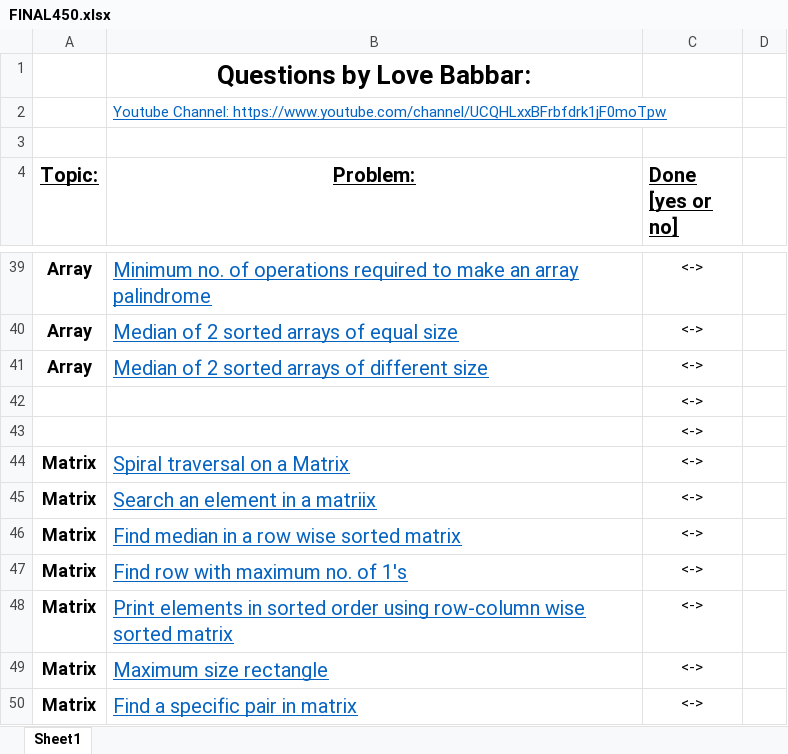
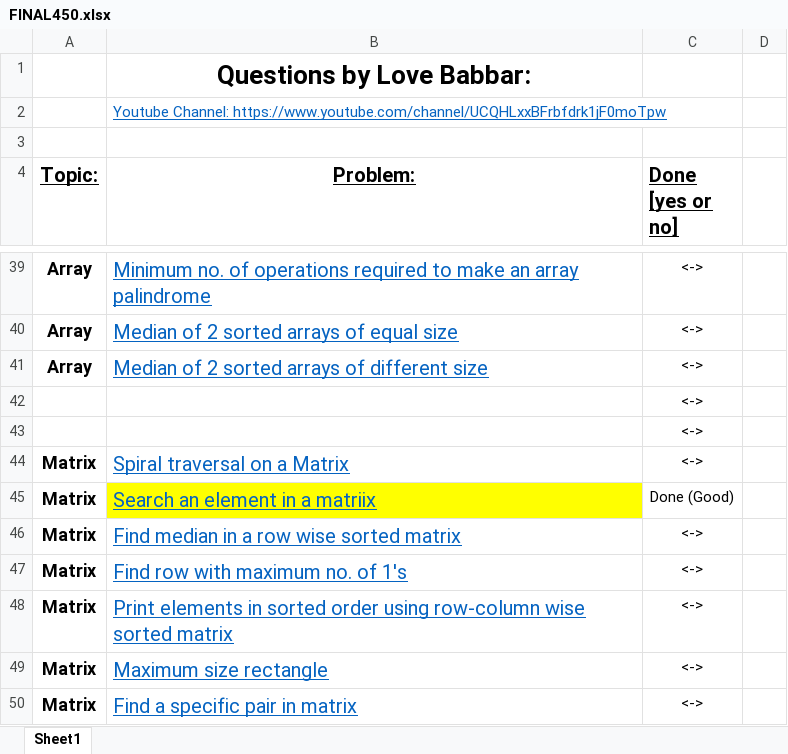
Before and after one commit to Ajayjam97/DS_ALGO, an Excel workbook: C++/FINAL450.xlsx, sheet Sheet1, drawn as a sheet; only a part is shown, gaps mark what is left out; values as stored, in another font and other column widths than the file's, no borders; the diff names each change by its address in the sheet, - before the commit and + after, or states it on an @@ line.

```diff
--- a/C++/FINAL450.xlsx (sheet Sheet1)
+++ b/C++/FINAL450.xlsx (sheet Sheet1)
-B45 fill: none
+B45 fill: #FFFF00
-C45 (Done [yes or no]): <->
+C45 (Done [yes or no]): Done (Good)
```
Also changed, not shown: 1 other file.
